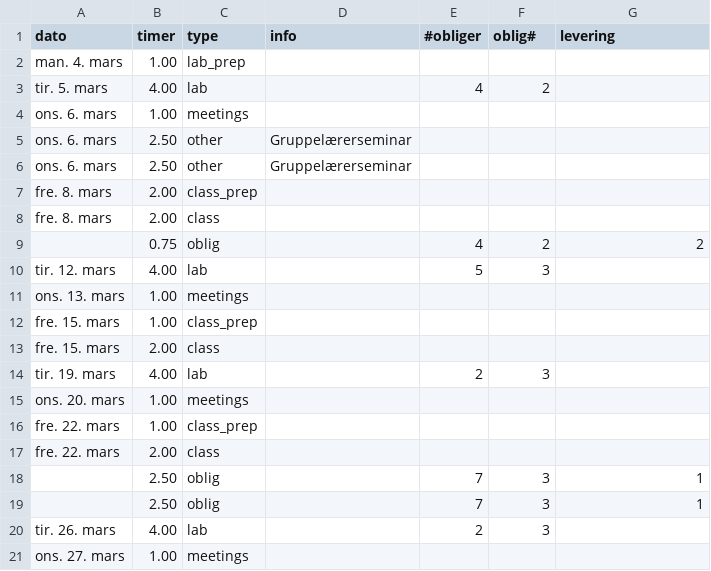
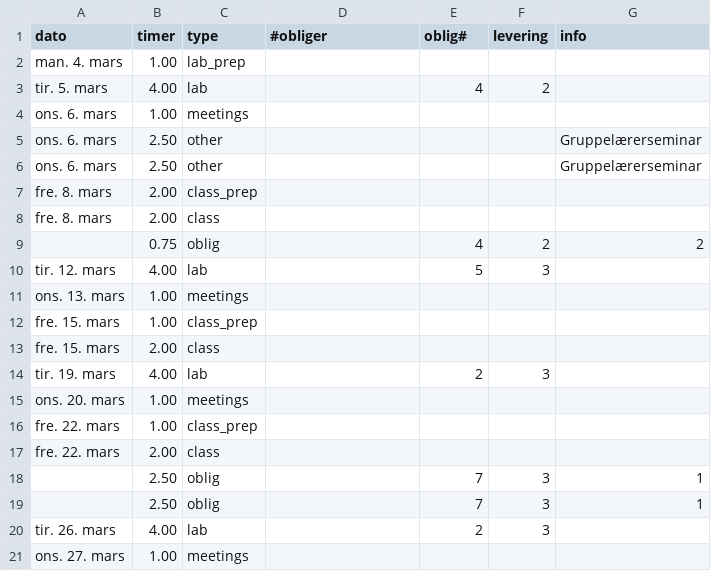
Before and after one commit to sondresl/Timelisteskript, a CSV file: example.csv, drawn as a sheet.

```diff
--- a/example.csv
+++ b/example.csv
@@ -1,2 +1,2 @@
-dato,timer,type,info,#obliger,oblig#,levering
+dato,timer,type,#obliger,oblig#,levering,info
 man. 4. mars,1.00,lab_prep,,,,
@@ -4,4 +4,4 @@ tir. 5. mars,4.00,lab,,4,2,
 ons. 6. mars,1.00,meetings,,,,
-ons. 6. mars,2.50,other,Gruppelærerseminar,,,
-ons. 6. mars,2.50,other,Gruppelærerseminar,,,
+ons. 6. mars,2.50,other,,,,Gruppelærerseminar
+ons. 6. mars,2.50,other,,,,Gruppelærerseminar
 fre. 8. mars,2.00,class_prep,,,,
```
Also changed, not shown: 1 other file.
